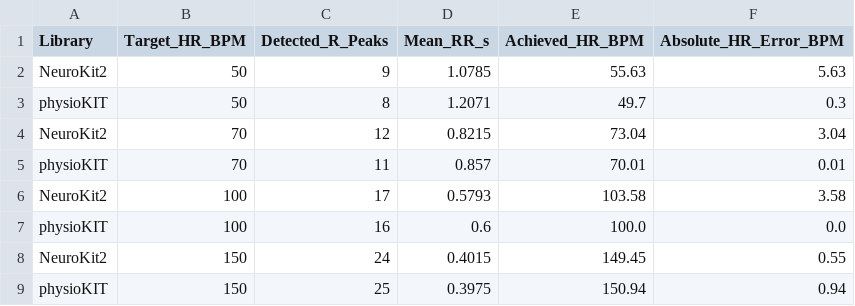
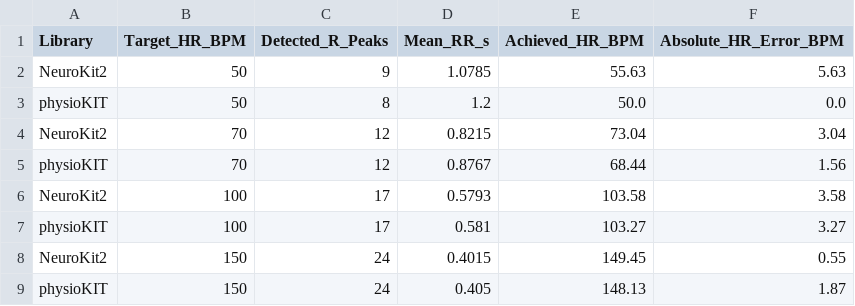
Before and after one commit to selingulk/ECG, a CSV file: outputs/01a_heart_rate_comparison_summary.csv, drawn as a sheet.

Commit message:
Migrate real seizure ECG benchmark pipeline to PhysioNet szdb (epileptic seizure dataset)

```diff
--- a/outputs/01a_heart_rate_comparison_summary.csv
+++ b/outputs/01a_heart_rate_comparison_summary.csv
@@ -2,8 +2,8 @@ Library,Target_HR_BPM,Detected_R_Peaks,Mean_RR_s,Achieved_HR_BPM,Absolute_HR_Err
 NeuroKit2,50,9,1.0785,55.63,5.63
-physioKIT,50,8,1.2071,49.7,0.3
+physioKIT,50,8,1.2,50.0,0.0
 NeuroKit2,70,12,0.8215,73.04,3.04
-physioKIT,70,11,0.857,70.01,0.01
+physioKIT,70,12,0.8767,68.44,1.56
 NeuroKit2,100,17,0.5793,103.58,3.58
-physioKIT,100,16,0.6,100.0,0.0
+physioKIT,100,17,0.581,103.27,3.27
 NeuroKit2,150,24,0.4015,149.45,0.55
-physioKIT,150,25,0.3975,150.94,0.94
+physioKIT,150,24,0.405,148.13,1.87
```
Also changed, not shown: outputs/01c_noise_comparison_summary.csv, outputs/01d_sampling_rate_summary.csv, 8 other files.
